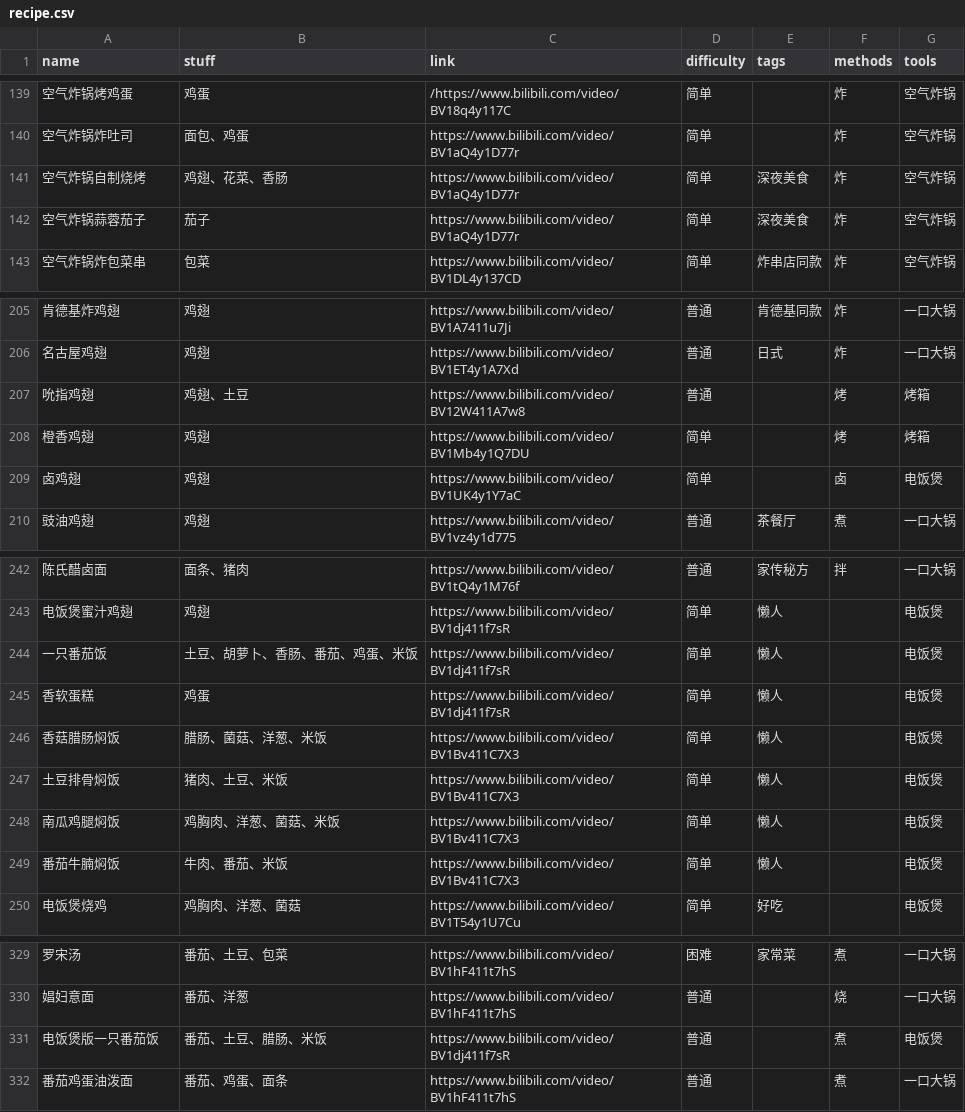
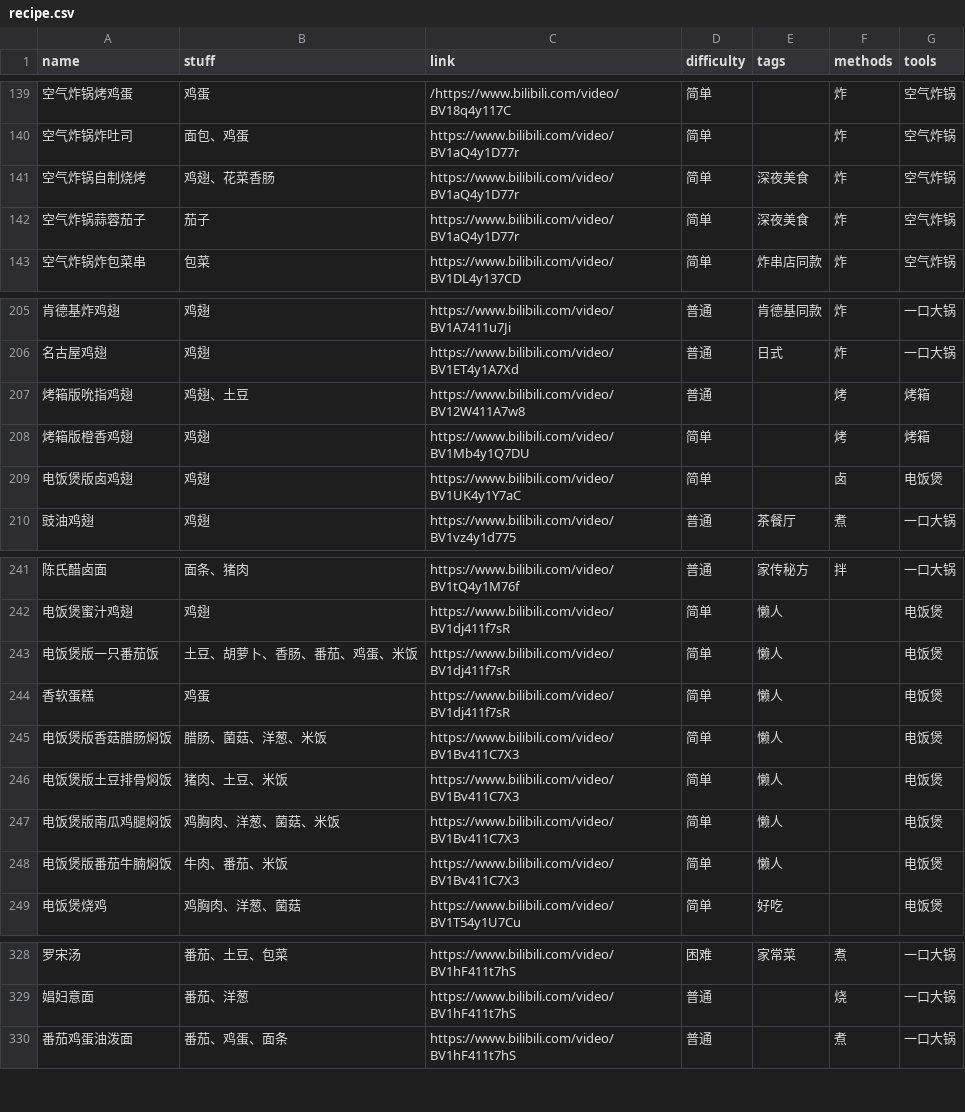
Before and after one commit to YunYouJun/cook, a CSV file: src/data/recipe.csv, drawn as a sheet; only a part is shown, gaps mark what is left out; removed rows and columns are numbered as before the commit, all else as after; the diff covers the shown part only; the diff names each change by its address in the sheet, - before the commit and + after, or states it on an @@ line.

```diff
--- a/src/data/recipe.csv
+++ b/src/data/recipe.csv
-B141 (stuff): 鸡翅、花菜、香肠
+B141 (stuff): 鸡翅、花菜香肠
-A207 (name): 吮指鸡翅
+A207 (name): 烤箱版吮指鸡翅
-A208 (name): 橙香鸡翅
+A208 (name): 烤箱版橙香鸡翅
-A209 (name): 卤鸡翅
+A209 (name): 电饭煲版卤鸡翅
-A243 (name): 一只番茄饭
+A243 (name): 电饭煲版一只番茄饭
-A245 (name): 香菇腊肠焖饭
+A245 (name): 电饭煲版香菇腊肠焖饭
-A246 (name): 土豆排骨焖饭
+A246 (name): 电饭煲版土豆排骨焖饭
-A247 (name): 南瓜鸡腿焖饭
+A247 (name): 电饭煲版南瓜鸡腿焖饭
-A248 (name): 番茄牛腩焖饭
+A248 (name): 电饭煲版番茄牛腩焖饭
-row 331: 电饭煲版一只番茄饭 | 番茄、土豆、腊肠、米饭 | https://www.bilibili.com/video/BV1dj411f7sR | 普通 |  | 煮 | 电饭煲
```
Also changed, not shown: 19 added rows, 1 removed row and 1 edited cell elsewhere in this file.
